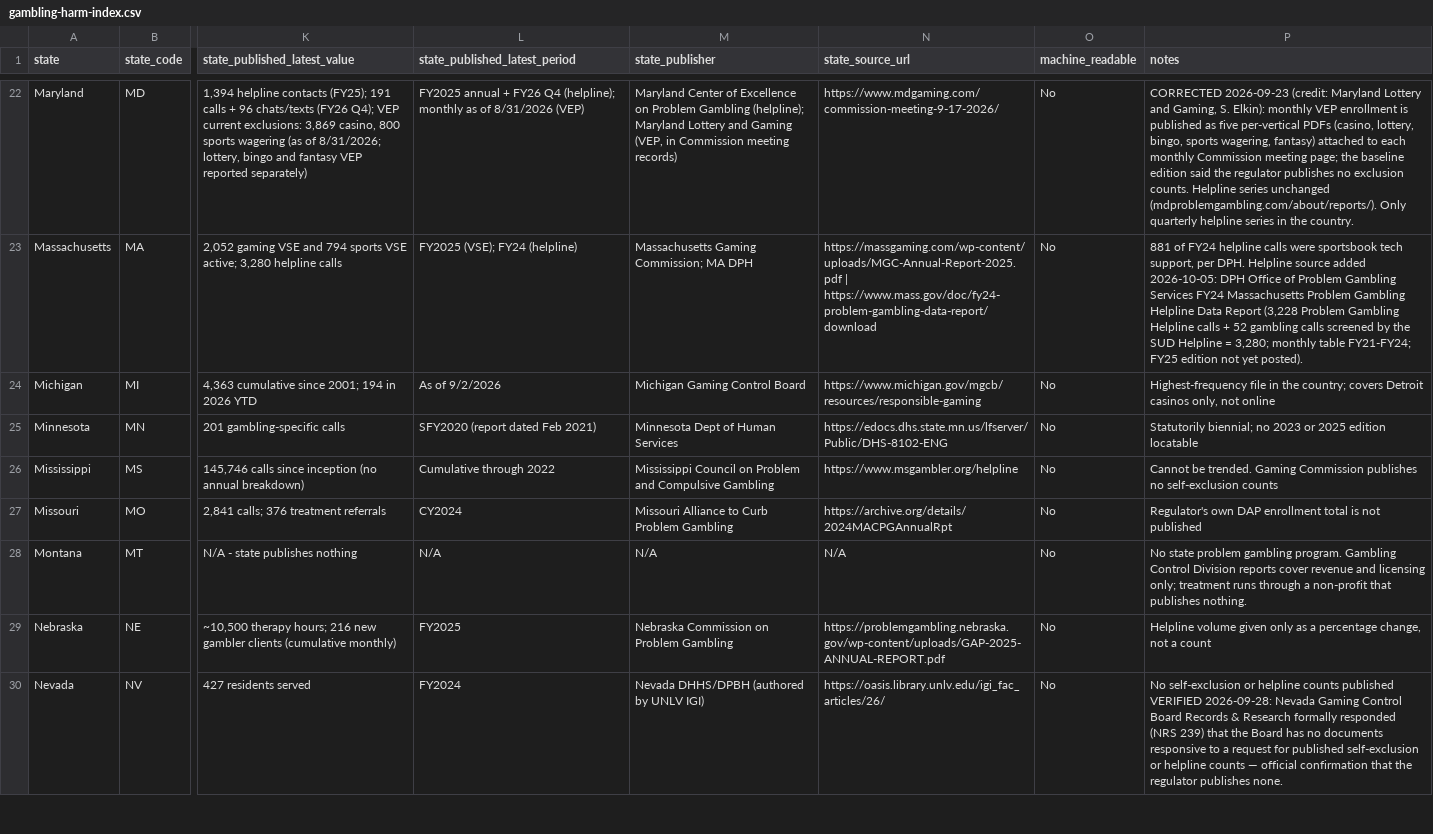
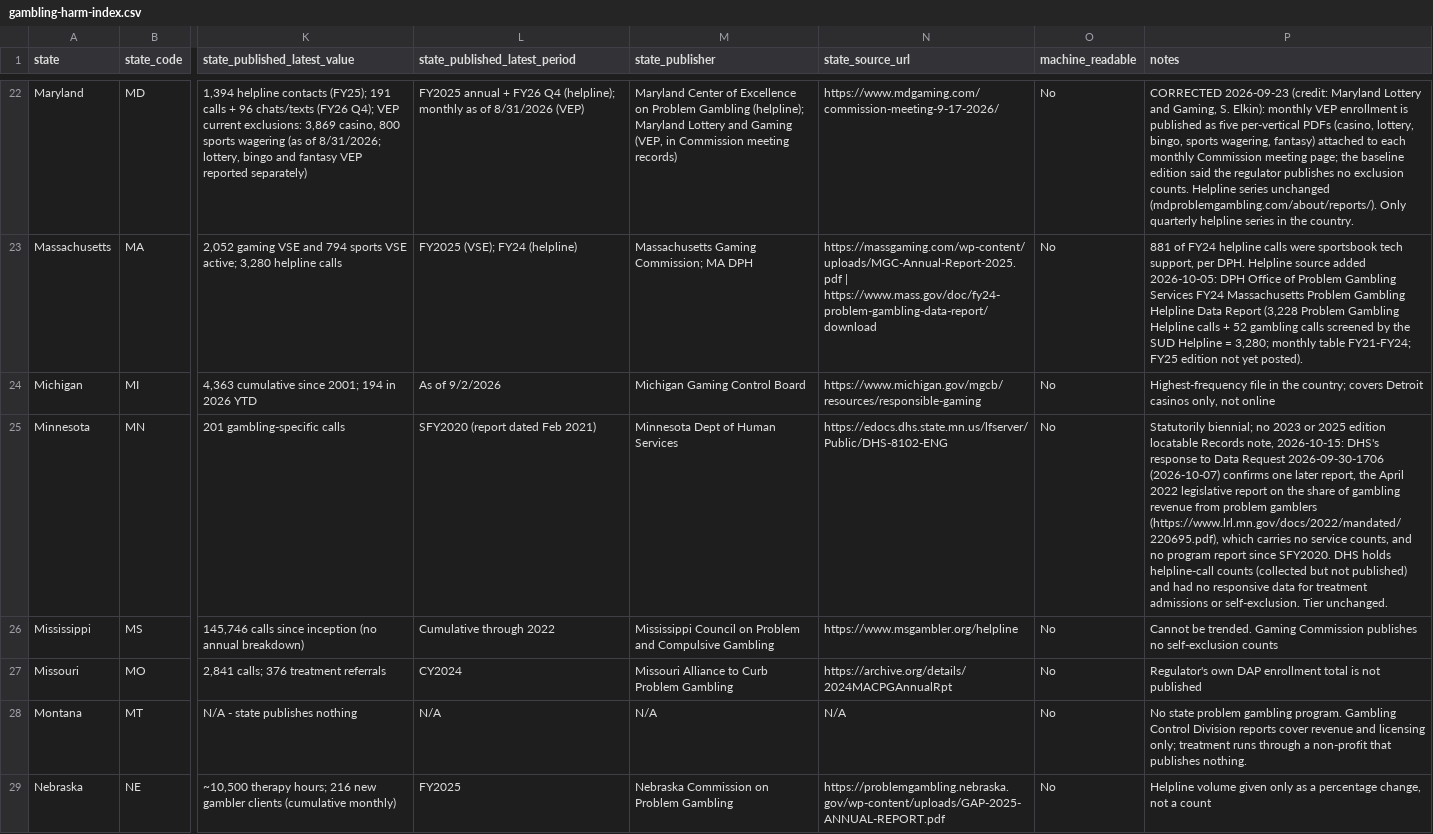
Before and after one commit to betttr-data/gambling-harm-data, a CSV file: data/gambling-harm-index.csv, drawn as a sheet; only a part is shown, gaps mark what is left out; the shorter side is filled out with more unchanged rows; the diff covers the shown part only; the diff names each change by its address in the sheet, - before the commit and + after, or states it on an @@ line.

```diff
--- a/data/gambling-harm-index.csv
+++ b/data/gambling-harm-index.csv
-P25 (notes): …edition locatable
+P25 (notes): …edition locatable Records note, 2026-10-15: DHS's response to Data Request 2026-09-30-1706 (2026-10-07) confirms one later report, the April 2022 legislative report on the share of gambling revenue from problem gamblers (https://www.lrl.mn.gov/docs/2022/mandated/220695.pdf), which carries no service counts, and no program report since SFY2020. DHS holds helpline-call counts (collected but not published) and had no responsive data for treatment admissions or self-exclusion. Tier unchanged.
```
Also changed, not shown: 2 edited cells elsewhere in this file, 2 other files.
